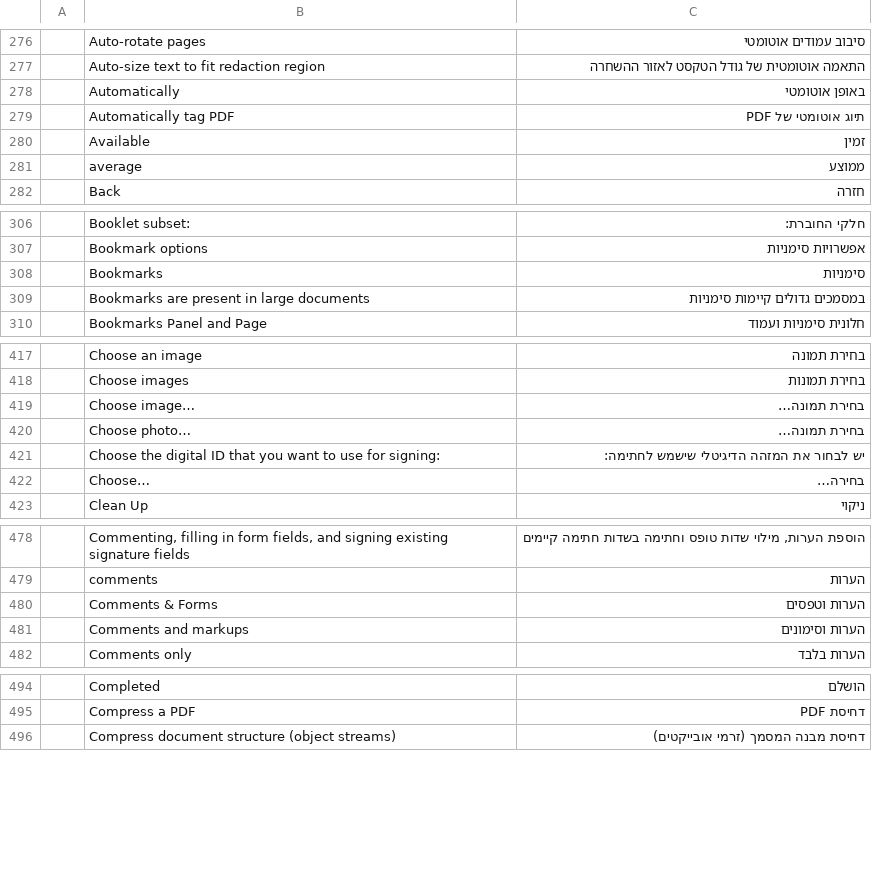
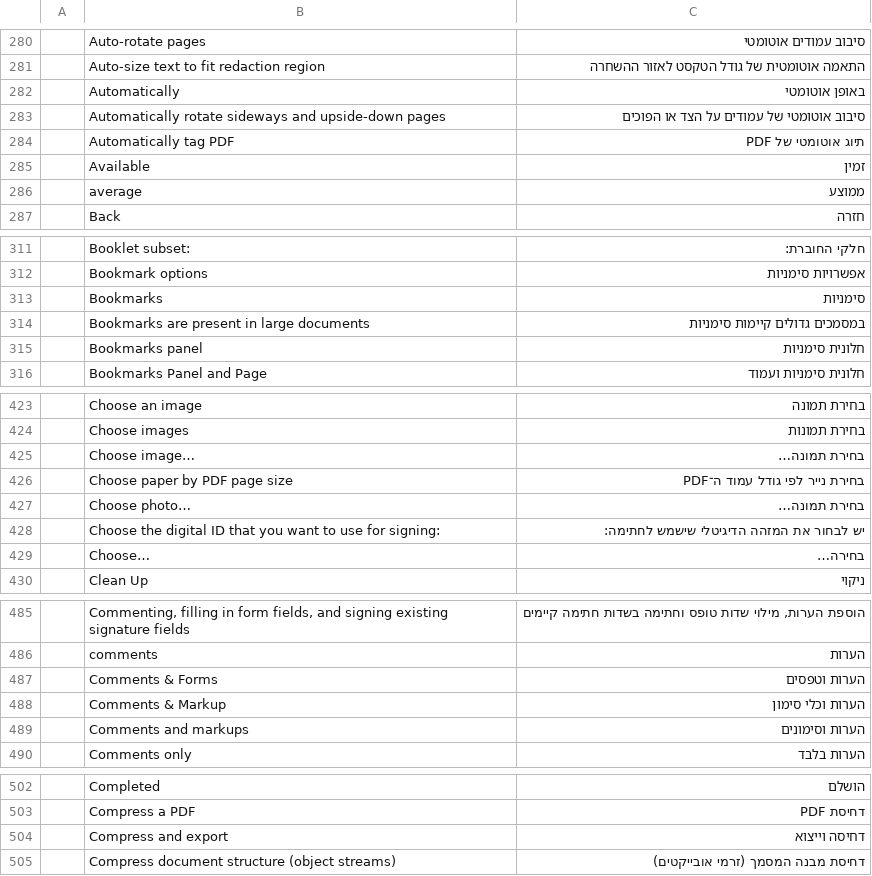
Before and after one commit to nocturney/craft-i18n, a TSV file: locales/he/pdfcraft.tsv, drawn as a sheet; only a part is shown, gaps mark what is left out; the diff covers the shown part only; the diff names each change by its address in the sheet, - before the commit and + after, or states it on an @@ line.

```diff
--- a/locales/he/pdfcraft.tsv
+++ b/locales/he/pdfcraft.tsv
+row 283:  | Automatically rotate sideways and upside-down pages | סיבוב אוטומטי של עמודים על הצד או הפוכים
+row 315:  | Bookmarks panel | חלונית סימניות
+row 426:  | Choose paper by PDF page size | בחירת נייר לפי גודל עמוד ה־PDF
+row 488:  | Comments & Markup | הערות וכלי סימון
+row 504:  | Compress and export | דחיסה וייצוא
```
Also changed, not shown: 19 added rows elsewhere in this file.
